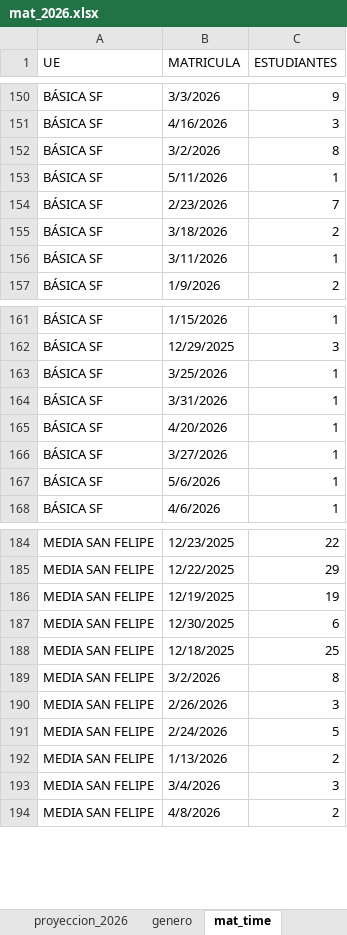
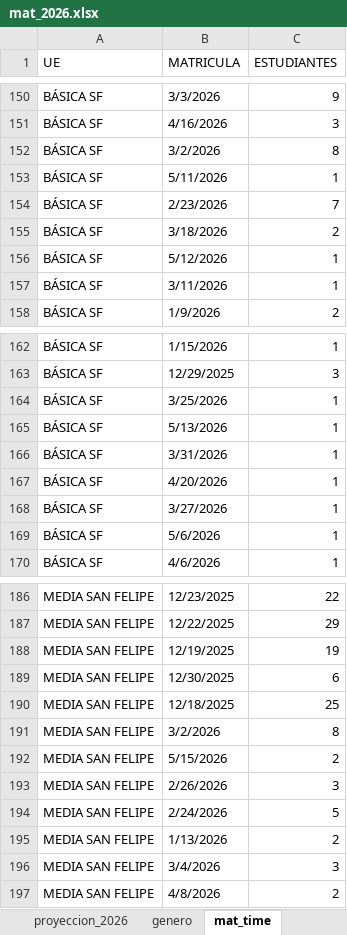
Before and after one commit to cjsepulveda/Proyect_multi_page, an Excel workbook: src/pages/data/mat_2026.xlsx, sheet mat_time, drawn as a sheet; only a part is shown, gaps mark what is left out; values as stored, in another font and other column widths than the file's, no cell formats; the diff names each change by its address in the sheet, - before the commit and + after, or states it on an @@ line.

```diff
--- a/src/pages/data/mat_2026.xlsx (sheet mat_time)
+++ b/src/pages/data/mat_2026.xlsx (sheet mat_time)
+row 156: BÁSICA SF | 5/12/2026 | 1
+row 165: BÁSICA SF | 5/13/2026 | 1
+row 192: MEDIA SAN FELIPE | 5/15/2026 | 2
```
Also changed, not shown: sheet origen_colegios, sheet mat_2026, sheet genero, sheet origen_estudiantes, cell formats, 2 other files.
